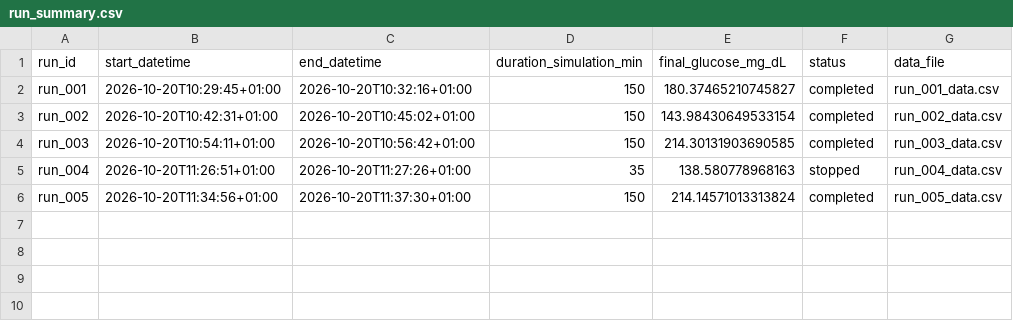
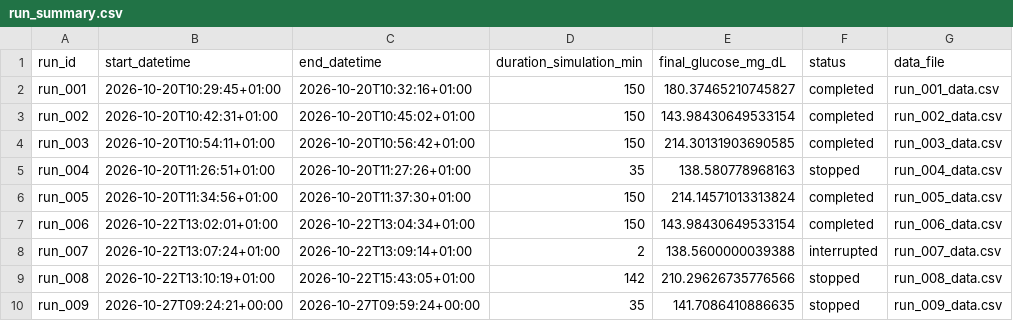
Before and after one commit to msmth/artificial-pancreas-hil, a CSV file: logs/run_summary.csv, drawn as a sheet.

```diff
--- a/logs/run_summary.csv
+++ b/logs/run_summary.csv
@@ -6 +6,5 @@ run_004,2026-10-20T11:26:51+01:00,2026-10-20T11:27:26+01:00,35,138.580778968163,
 run_005,2026-10-20T11:34:56+01:00,2026-10-20T11:37:30+01:00,150,214.14571013313824,completed,run_005_data.csv
+run_006,2026-10-22T13:02:01+01:00,2026-10-22T13:04:34+01:00,150,143.98430649533154,completed,run_006_data.csv
+run_007,2026-10-22T13:07:24+01:00,2026-10-22T13:09:14+01:00,2,138.5600000039388,interrupted,run_007_data.csv
+run_008,2026-10-22T13:10:19+01:00,2026-10-22T15:43:05+01:00,142,210.29626735776566,stopped,run_008_data.csv
+run_009,2026-10-27T09:24:21+00:00,2026-10-27T09:59:24+00:00,35,141.7086410886635,stopped,run_009_data.csv
```
Also changed, not shown: 5 other files.
